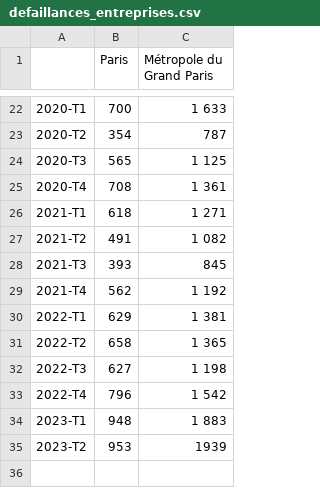
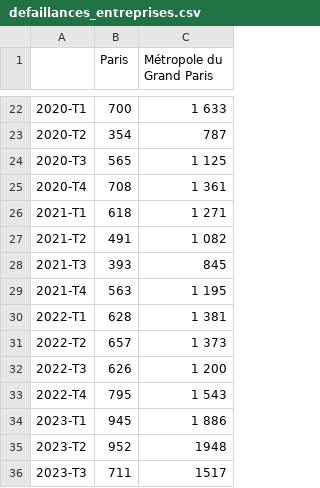
Before and after one commit to Atelier-parisien-d-urbanisme/Observatoire-economie-paris, a CSV file: 4_Creations_et_defaillances_d_entreprises/4_2_Defaillances_entreprises/defaillances_entreprises.csv, drawn as a sheet; only a part is shown, gaps mark what is left out.

Commit message:
Update defaillances_entreprises.csv

```diff
--- a/4_Creations_et_defaillances_d_entreprises/4_2_Defaillances_entreprises/defaillances_entreprises.csv
+++ b/4_Creations_et_defaillances_d_entreprises/4_2_Defaillances_entreprises/defaillances_entreprises.csv
@@ -28,8 +28,9 @@
 2021-T3;393;845
-2021-T4;562;1 192
-2022-T1;629;1 381
-2022-T2;658;1 365
-2022-T3;627;1 198
-2022-T4;796;1 542
-2023-T1;948;1 883
-2023-T2;953;1939
+2021-T4;563;1 195
+2022-T1;628;1 381
+2022-T2;657;1 373
+2022-T3;626;1 200
+2022-T4;795;1 543
+2023-T1;945;1 886
+2023-T2;952;1948
+2023-T3;711;1517
```
